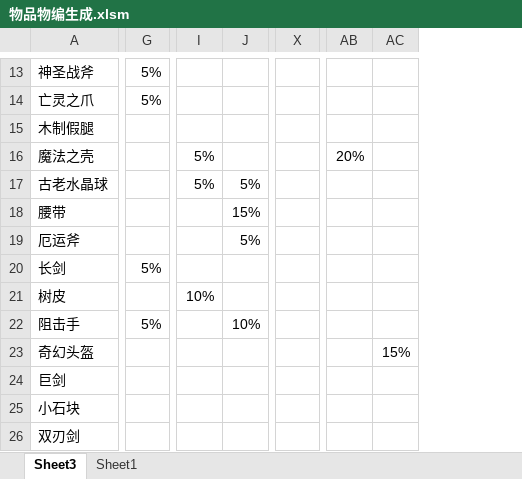
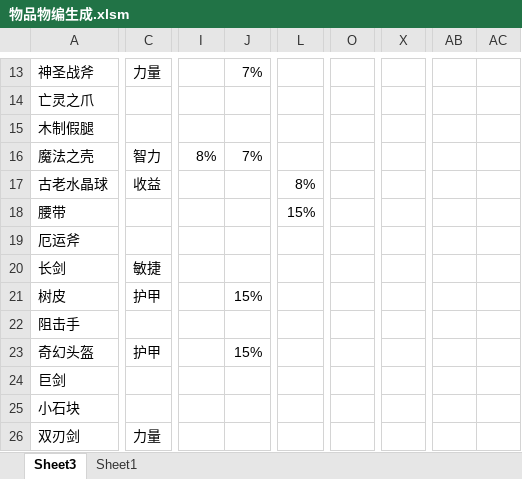
Before and after one commit to 13480628384/muban_map, an Excel workbook: map/table/物品物编生成.xlsm, sheet Sheet3, drawn as a sheet; only a part is shown, gaps mark what is left out; values as stored, in another font and other column widths than the file's, no cell formats; charts and pictures and conditional formats not drawn; removed rows and columns are numbered as before the commit, all else as after; the diff covers the shown part only; the diff names each change by its address in the sheet, - before the commit and + after, or states it on an @@ line.

```diff
--- a/map/table/物品物编生成.xlsm (sheet Sheet3)
+++ b/map/table/物品物编生成.xlsm (sheet Sheet3)
+column C, rows 13-26: 力量 |  |  | 智力 | 收益 |  |  | 敏捷 | 护甲 |  | 护甲 |  |  | 力量
-column G, rows 13-22: 5% | 5% |  |  |  |  |  | 5% |  | 5%
-column I, rows 16-21: 5% | 5% |  |  |  | 10%
+column J, rows 13-23: 7% |  |  | 7% |  |  |  |  | 15% |  | 15%
+column L, rows 17-18: 8% | 15%
+column O, empty
-column X, empty
+column X, empty
-column AB, row 16: 20%
-column AC, row 23: 15%
+column AB, empty
+column AC, empty
-I16: (empty)
+I16: 8%
-I17: 5%
+I17: (empty)
-I18: 15%
+I18: (empty)
-I19: 5%
+I19: (empty)
-I22: 10%
+I22: (empty)
```
Also changed, not shown: 7 added rows, 2 removed rows, 7 added columns, 4 removed columns and 658 edited cells elsewhere in this sheet, cell formats, charts or pictures, 8 other files.
